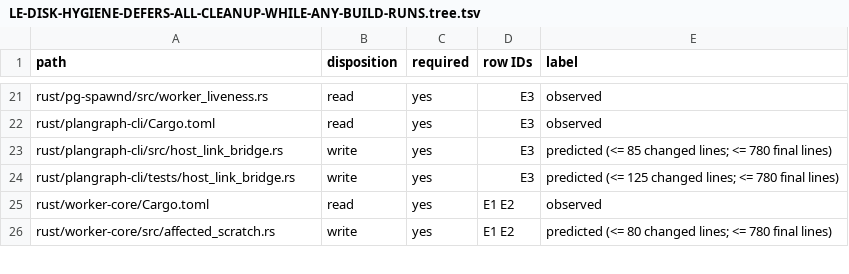
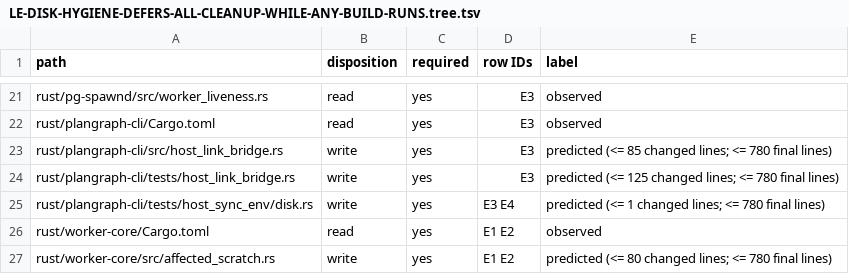
Before and after one commit to Ch3fUlrich/plangraph, a TSV file: docs/specs/LE-DISK-HYGIENE-DEFERS-ALL-CLEANUP-WHILE-ANY-BUILD-RUNS.tree.tsv, drawn as a sheet; only a part is shown, gaps mark what is left out.

Commit message:
Amend disk hygiene card caps 4 (plan-roadmap decision)
Plan-Item: plangraph:LE-DISK-HYGIENE-DEFERS-ALL-CLEANUP-WHILE-ANY-BUILD-RUNS
Writer: codex-gpt-6.2-sol-high

```diff
--- a/docs/specs/LE-DISK-HYGIENE-DEFERS-ALL-CLEANUP-WHILE-ANY-BUILD-RUNS.tree.tsv
+++ b/docs/specs/LE-DISK-HYGIENE-DEFERS-ALL-CLEANUP-WHILE-ANY-BUILD-RUNS.tree.tsv
@@ -24,2 +24,3 @@ rust/plangraph-cli/src/host_link_bridge.rs	write	yes	E3	predicted (<= 85 changed
 rust/plangraph-cli/tests/host_link_bridge.rs	write	yes	E3	predicted (<= 125 changed lines; <= 780 final lines)
+rust/plangraph-cli/tests/host_sync_env/disk.rs	write	yes	E3 E4	predicted (<= 1 changed lines; <= 780 final lines)
 rust/worker-core/Cargo.toml	read	yes	E1 E2	observed
```
Also changed, not shown: 2 other files.
